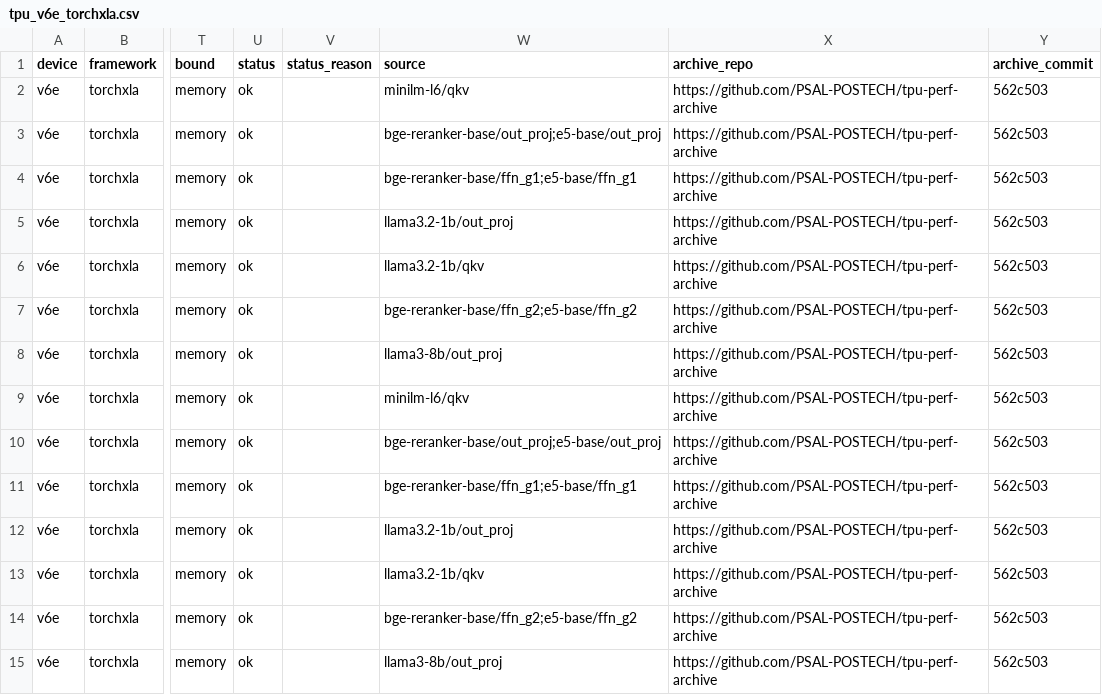
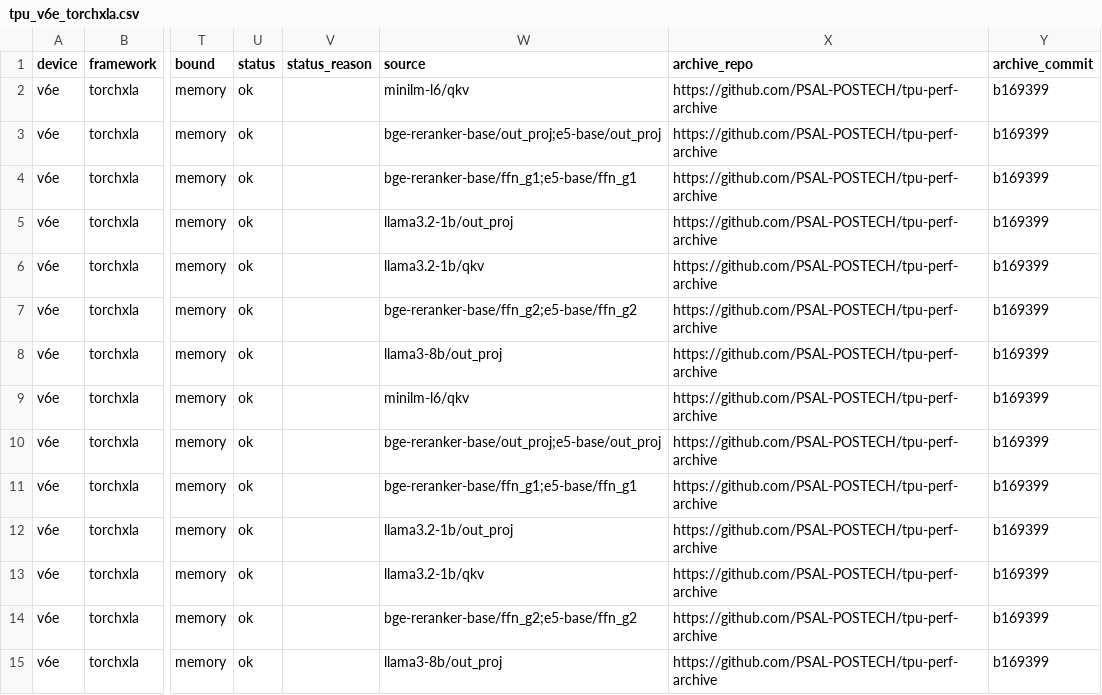
Before and after one commit to PSAL-POSTECH/PyTorchSim-Triton-Backend, a CSV file: validation/gemm/tpu_v6e_torchxla.csv, drawn as a sheet; only a part is shown, gaps mark what is left out; the diff covers the shown part only; the diff names each change by its address in the sheet, - before the commit and + after, or states it on an @@ line.

Commit message:
Every external pin moves to its branch head: vcix-accelerator 35d9c55, PyTorchSim b08720b, tpu-perf-archive b169399
- third_party/vcix-accelerator 57fb945 -> 35d9c55, vcix main's head. 57fb945 was reachable only
  from vcix-accelerator#39's branch; #39 landed by rebase as 4e04e60 (pack, the same tree) and
  962e4ca (unpack), and main then added examples/rtl (one Verilated unit as a model) with
  Verilator 5.046 in the environment. Nothing this tree emits uses unpack or RTL models yet. The
  setup/ tree moved, so the env image is vcix-accelerator:env-5eb35b9e375f, published by vcix CI.
- validation/tiling.py PYTORCHSIM 8ee417d -> b08720b, PyTorchSim#363 as merged on
  pytorchsim-triton-backend, the same tree, so the GEMV table stands.
- tpu-perf-archive 562c503 (gemm, devices/v6e.yaml) and 23665c0 (softmax, load) -> b169399, its
  main's head, which adds only the attention and dma tables. Every compared row is the same; only
  archive_commit moves. The vector rows come from emit_kernels.py --archive, and the gemm rows and
  tpu_v6e.yaml were checked row by row against the checkout.

TOGSim de68c9a is already TOGSim main's tree (2e6180a merges it), the LLVM fork pin is its
branch's head, and Triton stays at the v3.8.0 release on purpose.

```diff
--- a/validation/gemm/tpu_v6e_torchxla.csv
+++ b/validation/gemm/tpu_v6e_torchxla.csv
-Y2:Y15 (archive_commit): 562c503
+Y2:Y15 (archive_commit): b169399
```
Also changed, not shown: 48 edited cells elsewhere in this file, validation/vector/tpu_v6e_load_torchxla.csv, validation/vector/tpu_v6e_softmax_torchxla.csv, 2 other files.
